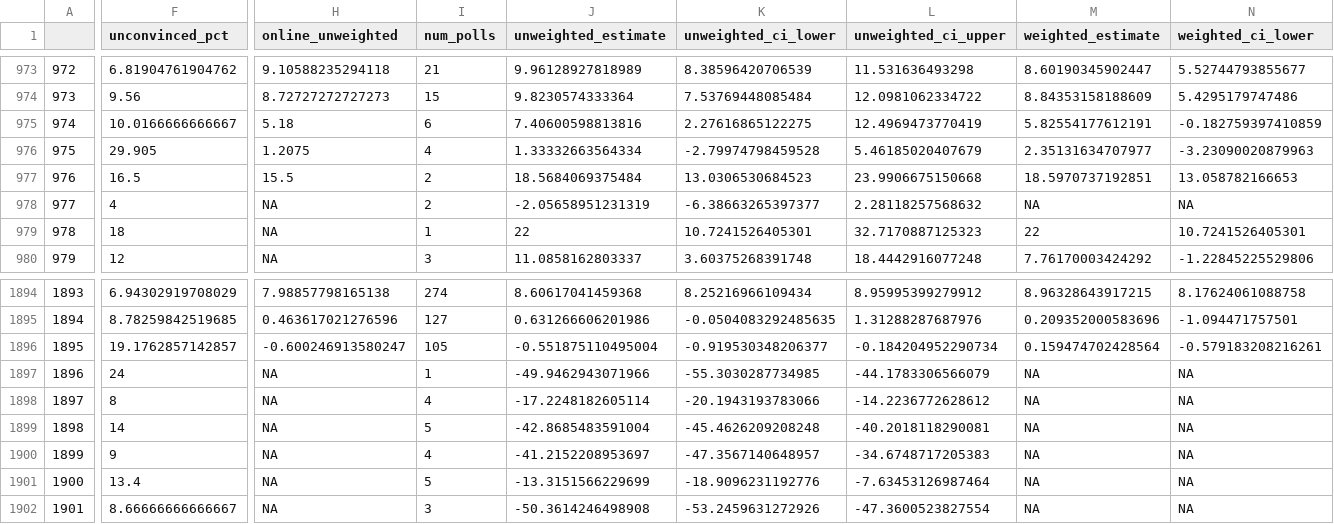
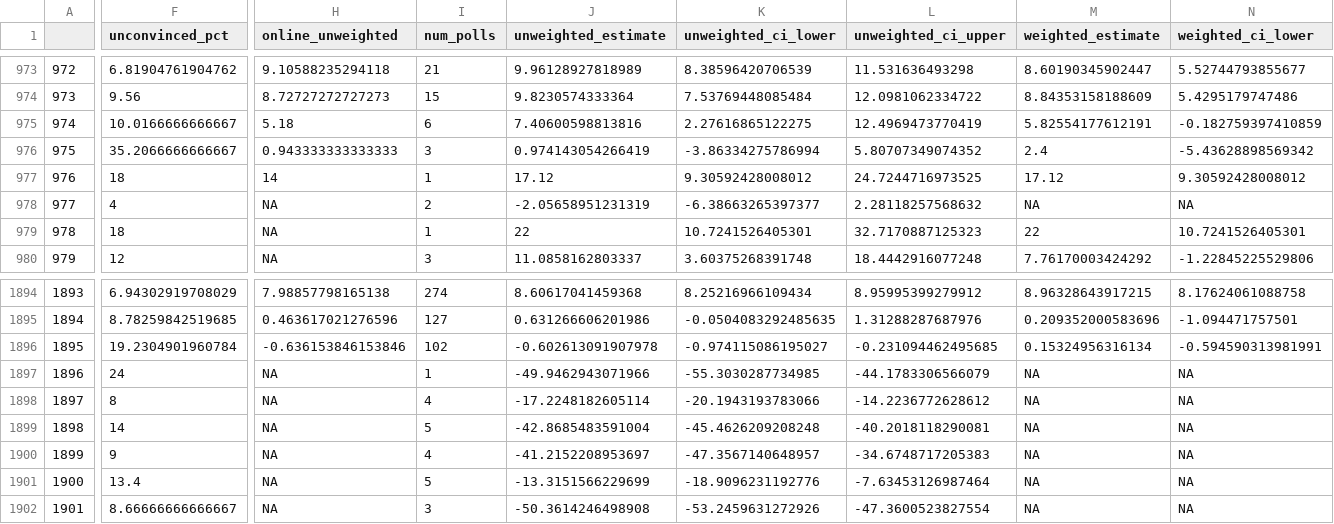
Before and after one commit to BPR-Data-Team/ElectionModel2024, a CSV file: cleaned_data/AllPolls.csv, drawn as a sheet; only a part is shown, gaps mark what is left out; the diff covers the shown part only; the diff names each change by its address in the sheet, - before the commit and + after, or states it on an @@ line.

```diff
--- a/cleaned_data/AllPolls.csv
+++ b/cleaned_data/AllPolls.csv
-F976 (unconvinced_pct): 29.905
+F976 (unconvinced_pct): 35.2066666666667
-H976 (online_unweighted): 1.2075
+H976 (online_unweighted): 0.943333333333333
-I976 (num_polls): 4
+I976 (num_polls): 3
-J976 (unweighted_estimate): 1.33332663564334
+J976 (unweighted_estimate): 0.974143054266419
-K976 (unweighted_ci_lower): -2.79974798459528
+K976 (unweighted_ci_lower): -3.86334275786994
-L976 (unweighted_ci_upper): 5.46185020407679
+L976 (unweighted_ci_upper): 5.80707349074352
-M976 (weighted_estimate): 2.35131634707977
+M976 (weighted_estimate): 2.4
-N976 (weighted_ci_lower): -3.23090020879963
+N976 (weighted_ci_lower): -5.43628898569342
-F977 (unconvinced_pct): 16.5
+F977 (unconvinced_pct): 18
-H977 (online_unweighted): 15.5
+H977 (online_unweighted): 14
-I977 (num_polls): 2
+I977 (num_polls): 1
-J977 (unweighted_estimate): 18.5684069375484
+J977 (unweighted_estimate): 17.12
-K977 (unweighted_ci_lower): 13.0306530684523
+K977 (unweighted_ci_lower): 9.30592428008012
-L977 (unweighted_ci_upper): 23.9906675150668
+L977 (unweighted_ci_upper): 24.7244716973525
-M977 (weighted_estimate): 18.5970737192851
+M977 (weighted_estimate): 17.12
-N977 (weighted_ci_lower): 13.058782166653
+N977 (weighted_ci_lower): 9.30592428008012
-F1896 (unconvinced_pct): 19.1762857142857
+F1896 (unconvinced_pct): 19.2304901960784
-H1896 (online_unweighted): -0.600246913580247
+H1896 (online_unweighted): -0.636153846153846
-I1896 (num_polls): 105
+I1896 (num_polls): 102
-J1896 (unweighted_estimate): -0.551875110495004
+J1896 (unweighted_estimate): -0.602613091907978
-K1896 (unweighted_ci_lower): -0.919530348206377
+K1896 (unweighted_ci_lower): -0.974115086195027
-L1896 (unweighted_ci_upper): -0.184204952290734
+L1896 (unweighted_ci_upper): -0.231094462495685
-M1896 (weighted_estimate): 0.159474702428564
+M1896 (weighted_estimate): 0.15324956316134
-N1896 (weighted_ci_lower): -0.579183208216261
+N1896 (weighted_ci_lower): -0.594590313981991
```
Also changed, not shown: 19 edited cells elsewhere in this file, cleaned_data/GenPolling.csv.
